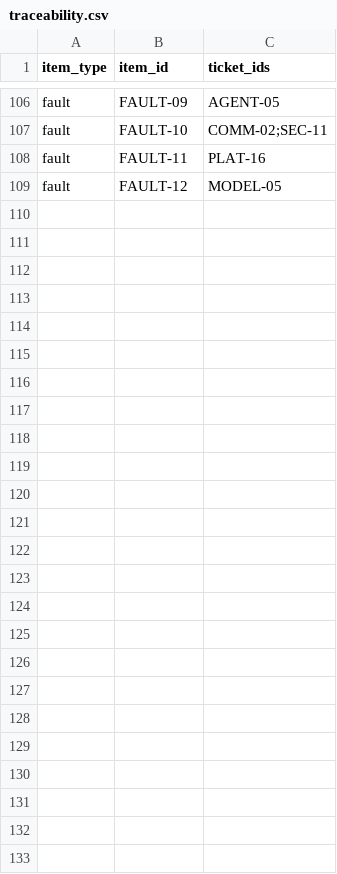
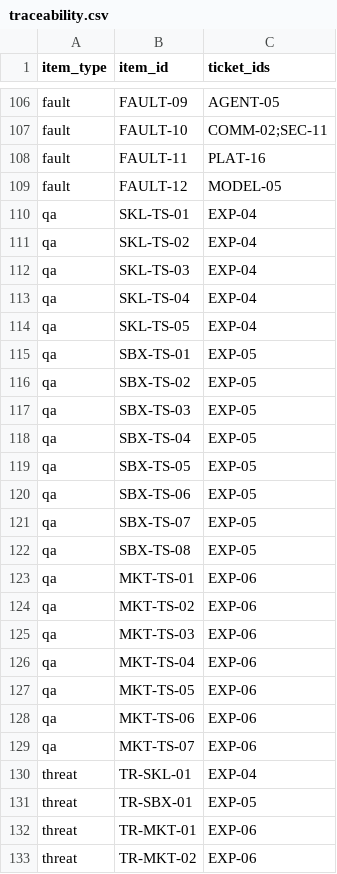
Before and after one commit to atmyielts/ensemus, a CSV file: docs/specifications/traceability.csv, drawn as a sheet; only a part is shown, gaps mark what is left out.

```diff
--- a/docs/specifications/traceability.csv
+++ b/docs/specifications/traceability.csv
@@ -109 +109,25 @@ fault,FAULT-11,PLAT-16
 fault,FAULT-12,MODEL-05
+qa,SKL-TS-01,EXP-04
+qa,SKL-TS-02,EXP-04
+qa,SKL-TS-03,EXP-04
+qa,SKL-TS-04,EXP-04
+qa,SKL-TS-05,EXP-04
+qa,SBX-TS-01,EXP-05
+qa,SBX-TS-02,EXP-05
+qa,SBX-TS-03,EXP-05
+qa,SBX-TS-04,EXP-05
+qa,SBX-TS-05,EXP-05
+qa,SBX-TS-06,EXP-05
+qa,SBX-TS-07,EXP-05
+qa,SBX-TS-08,EXP-05
+qa,MKT-TS-01,EXP-06
+qa,MKT-TS-02,EXP-06
+qa,MKT-TS-03,EXP-06
+qa,MKT-TS-04,EXP-06
+qa,MKT-TS-05,EXP-06
+qa,MKT-TS-06,EXP-06
+qa,MKT-TS-07,EXP-06
+threat,TR-SKL-01,EXP-04
+threat,TR-SBX-01,EXP-05
+threat,TR-MKT-01,EXP-06
+threat,TR-MKT-02,EXP-06
```
Also changed, not shown: docs/specifications/qa-scenarios.csv, docs/specifications/threat-register.csv, 26 other files.
